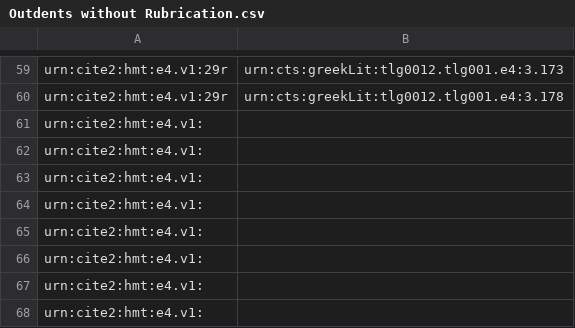
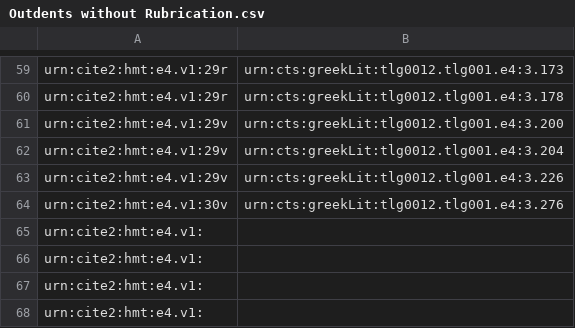
Before and after one commit to hmteditors/furman_OmegaOneTwelve, a CSV file: Elias/Outdents without Rubrication.csv, drawn as a sheet; only a part is shown, gaps mark what is left out.

Commit message:
Update Outdents without Rubrication.csv

```diff
--- a/Elias/Outdents without Rubrication.csv
+++ b/Elias/Outdents without Rubrication.csv
@@ -60,6 +60,6 @@ urn:cite2:hmt:e4.v1:29r,urn:cts:greekLit:tlg0012.tlg001.e4:3.173
 urn:cite2:hmt:e4.v1:29r,urn:cts:greekLit:tlg0012.tlg001.e4:3.178
-urn:cite2:hmt:e4.v1:,
-urn:cite2:hmt:e4.v1:,
-urn:cite2:hmt:e4.v1:,
-urn:cite2:hmt:e4.v1:,
+urn:cite2:hmt:e4.v1:29v,urn:cts:greekLit:tlg0012.tlg001.e4:3.200
+urn:cite2:hmt:e4.v1:29v,urn:cts:greekLit:tlg0012.tlg001.e4:3.204
+urn:cite2:hmt:e4.v1:29v,urn:cts:greekLit:tlg0012.tlg001.e4:3.226
+urn:cite2:hmt:e4.v1:30v,urn:cts:greekLit:tlg0012.tlg001.e4:3.276
 urn:cite2:hmt:e4.v1:,
```
